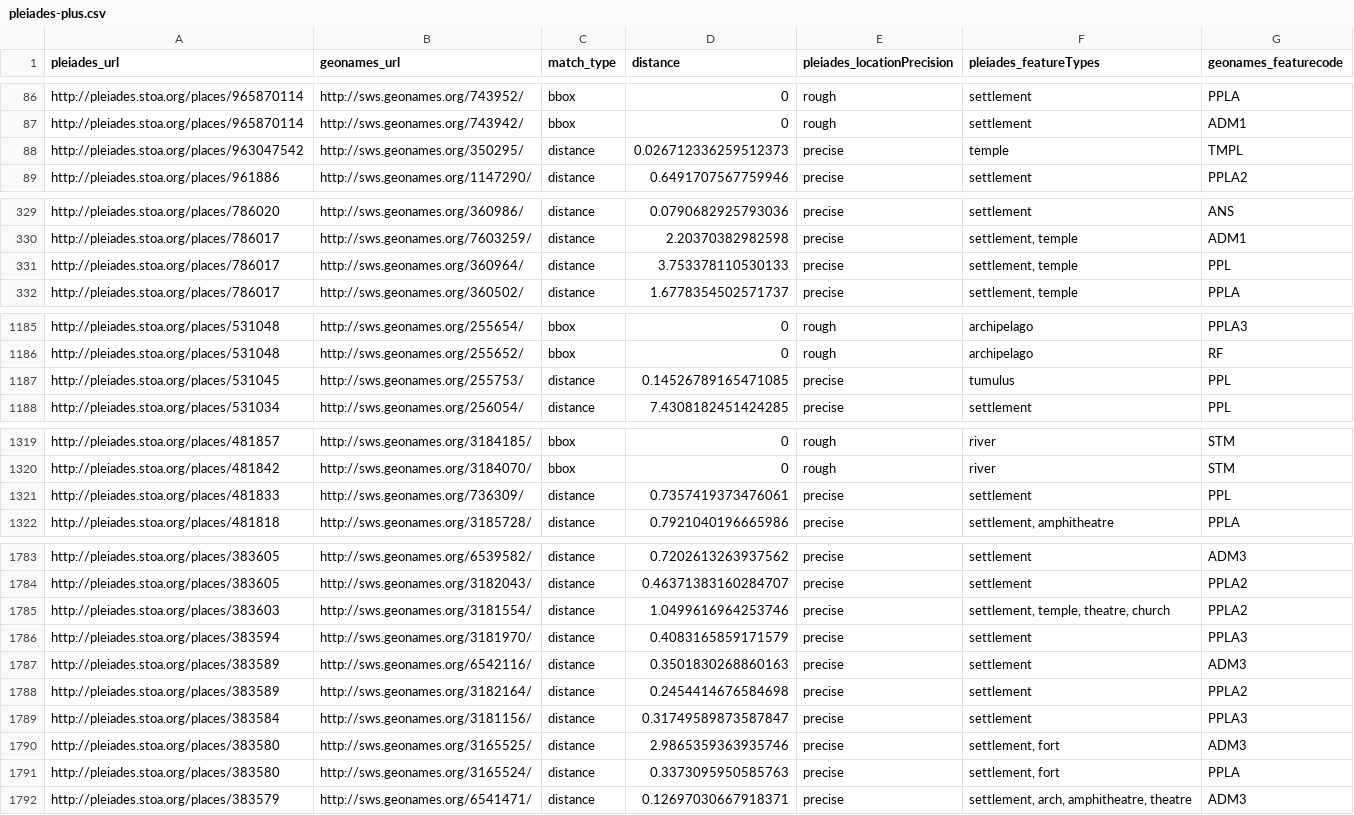
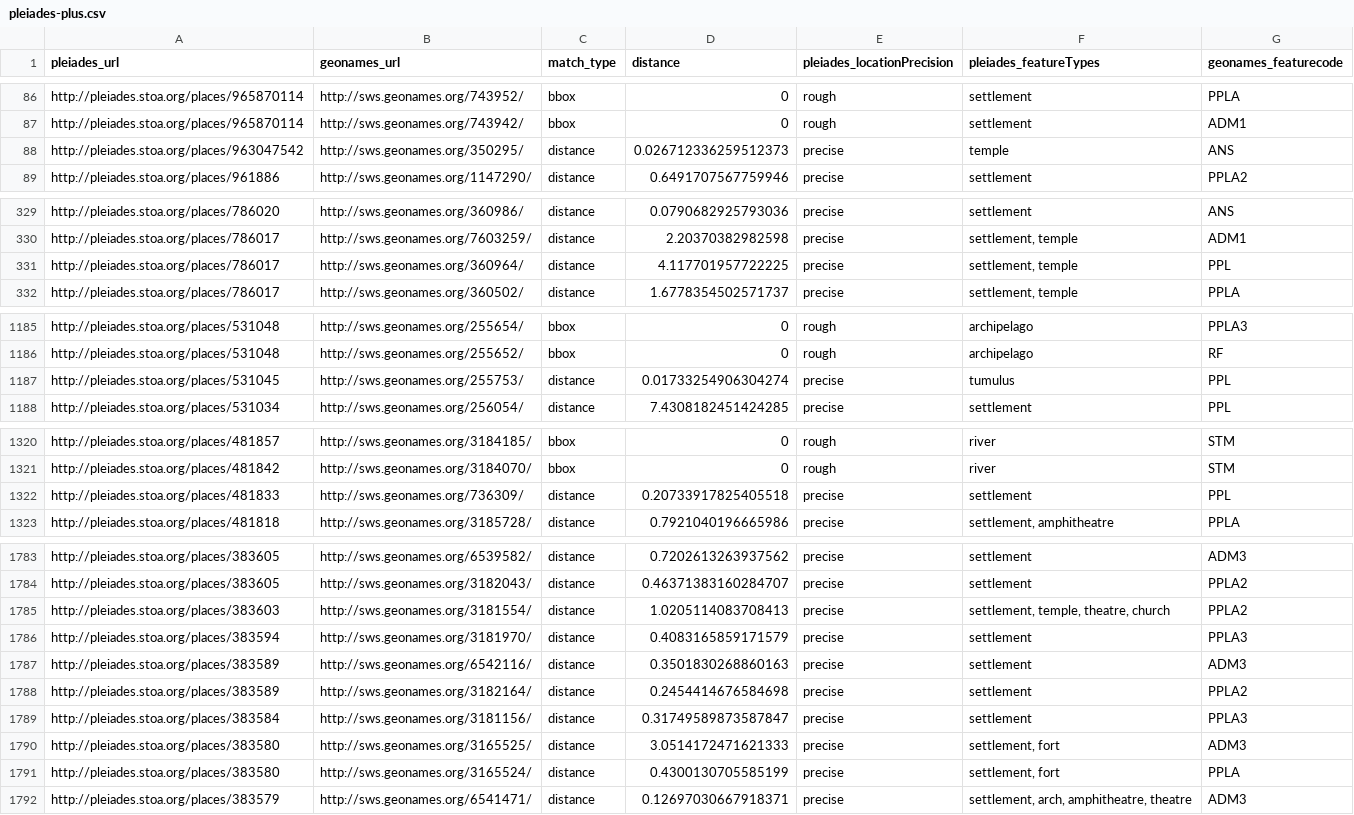
Before and after one commit to ryanfb/pleiades-plus, a CSV file: data/pleiades-plus.csv, drawn as a sheet; only a part is shown, gaps mark what is left out; the diff covers the shown part only.

```diff
--- a/data/pleiades-plus.csv
+++ b/data/pleiades-plus.csv
@@ -87,3 +87,3 @@ http://pleiades.stoa.org/places/965870114,http://sws.geonames.org/743952/,bbox,0
 http://pleiades.stoa.org/places/965870114,http://sws.geonames.org/743942/,bbox,0,rough,"settlement",ADM1
-http://pleiades.stoa.org/places/963047542,http://sws.geonames.org/350295/,distance,0.026712336259512373,precise,"temple",TMPL
+http://pleiades.stoa.org/places/963047542,http://sws.geonames.org/350295/,distance,0.026712336259512373,precise,"temple",ANS
 http://pleiades.stoa.org/places/961886,http://sws.geonames.org/1147290/,distance,0.6491707567759946,precise,"settlement",PPLA2
@@ -330,3 +330,3 @@ http://pleiades.stoa.org/places/786020,http://sws.geonames.org/360986/,distance,
 http://pleiades.stoa.org/places/786017,http://sws.geonames.org/7603259/,distance,2.20370382982598,precise,"settlement, temple",ADM1
-http://pleiades.stoa.org/places/786017,http://sws.geonames.org/360964/,distance,3.753378110530133,precise,"settlement, temple",PPL
+http://pleiades.stoa.org/places/786017,http://sws.geonames.org/360964/,distance,4.117701957722225,precise,"settlement, temple",PPL
 http://pleiades.stoa.org/places/786017,http://sws.geonames.org/360502/,distance,1.6778354502571737,precise,"settlement, temple",PPLA
@@ -1186,3 +1186,3 @@ http://pleiades.stoa.org/places/531048,http://sws.geonames.org/255654/,bbox,0,ro
 http://pleiades.stoa.org/places/531048,http://sws.geonames.org/255652/,bbox,0,rough,"archipelago",RF
-http://pleiades.stoa.org/places/531045,http://sws.geonames.org/255753/,distance,0.14526789165471085,precise,"tumulus",PPL
+http://pleiades.stoa.org/places/531045,http://sws.geonames.org/255753/,distance,0.01733254906304274,precise,"tumulus",PPL
 http://pleiades.stoa.org/places/531034,http://sws.geonames.org/256054/,distance,7.4308182451424285,precise,"settlement",PPL
@@ -1320,3 +1321,3 @@ http://pleiades.stoa.org/places/481857,http://sws.geonames.org/3184185/,bbox,0,r
 http://pleiades.stoa.org/places/481842,http://sws.geonames.org/3184070/,bbox,0,rough,"river",STM
-http://pleiades.stoa.org/places/481833,http://sws.geonames.org/736309/,distance,0.7357419373476061,precise,"settlement",PPL
+http://pleiades.stoa.org/places/481833,http://sws.geonames.org/736309/,distance,0.20733917825405518,precise,"settlement",PPL
 http://pleiades.stoa.org/places/481818,http://sws.geonames.org/3185728/,distance,0.7921040196665986,precise,"settlement, amphitheatre",PPLA
@@ -1784,3 +1784,3 @@ http://pleiades.stoa.org/places/383605,http://sws.geonames.org/6539582/,distance
 http://pleiades.stoa.org/places/383605,http://sws.geonames.org/3182043/,distance,0.46371383160284707,precise,"settlement",PPLA2
-http://pleiades.stoa.org/places/383603,http://sws.geonames.org/3181554/,distance,1.0499616964253746,precise,"settlement, temple, theatre, church",PPLA2
+http://pleiades.stoa.org/places/383603,http://sws.geonames.org/3181554/,distance,1.0205114083708413,precise,"settlement, temple, theatre, church",PPLA2
 http://pleiades.stoa.org/places/383594,http://sws.geonames.org/3181970/,distance,0.4083165859171579,precise,"settlement",PPLA3
@@ -1789,4 +1789,4 @@ http://pleiades.stoa.org/places/383589,http://sws.geonames.org/3182164/,distance
 http://pleiades.stoa.org/places/383584,http://sws.geonames.org/3181156/,distance,0.31749589873587847,precise,"settlement",PPLA3
-http://pleiades.stoa.org/places/383580,http://sws.geonames.org/3165525/,distance,2.9865359363935746,precise,"settlement, fort",ADM3
-http://pleiades.stoa.org/places/383580,http://sws.geonames.org/3165524/,distance,0.3373095950585763,precise,"settlement, fort",PPLA
+http://pleiades.stoa.org/places/383580,http://sws.geonames.org/3165525/,distance,3.0514172471621333,precise,"settlement, fort",ADM3
+http://pleiades.stoa.org/places/383580,http://sws.geonames.org/3165524/,distance,0.4300130705585199,precise,"settlement, fort",PPLA
 http://pleiades.stoa.org/places/383579,http://sws.geonames.org/6541471/,distance,0.12697030667918371,precise,"settlement, arch, amphitheatre, theatre",ADM3
```
Also changed, not shown: 2 added rows, 2 removed rows and 5 edited cells elsewhere in this file.
